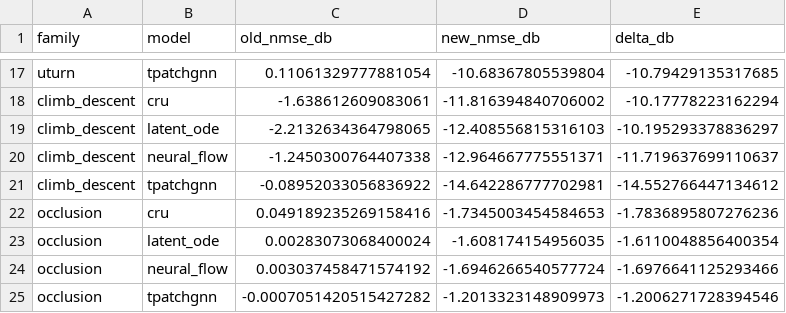
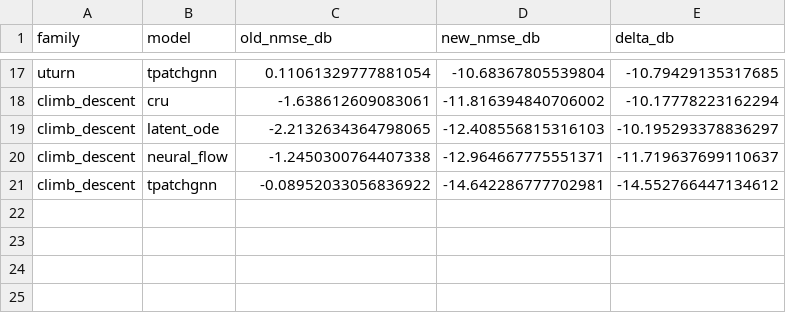
Before and after one commit to samui233/Non-uniform-time-stamped-CSI, a CSV file: experiments/six_category_affine_20260907/tables/before_after.csv, drawn as a sheet; only a part is shown, gaps mark what is left out.

```diff
--- a/experiments/six_category_affine_20260907/tables/before_after.csv
+++ b/experiments/six_category_affine_20260907/tables/before_after.csv
@@ -21,5 +21 @@ climb_descent,neural_flow,-1.2450300764407338,-12.964667775551371,-11.7196376991
 climb_descent,tpatchgnn,-0.08952033056836922,-14.642286777702981,-14.552766447134612
-occlusion,cru,0.049189235269158416,-1.7345003454584653,-1.7836895807276236
-occlusion,latent_ode,0.00283073068400024,-1.608174154956035,-1.6110048856400354
-occlusion,neural_flow,0.003037458471574192,-1.6946266540577724,-1.6976641125293466
-occlusion,tpatchgnn,-0.0007051420515427282,-1.2013323148909973,-1.2006271728394546
```
Also changed, not shown: experiments/six_category_affine_20260907/tables/dataset_summary.csv, experiments/six_category_affine_20260907/tables/energy_change_groups.csv, 39 other files.
